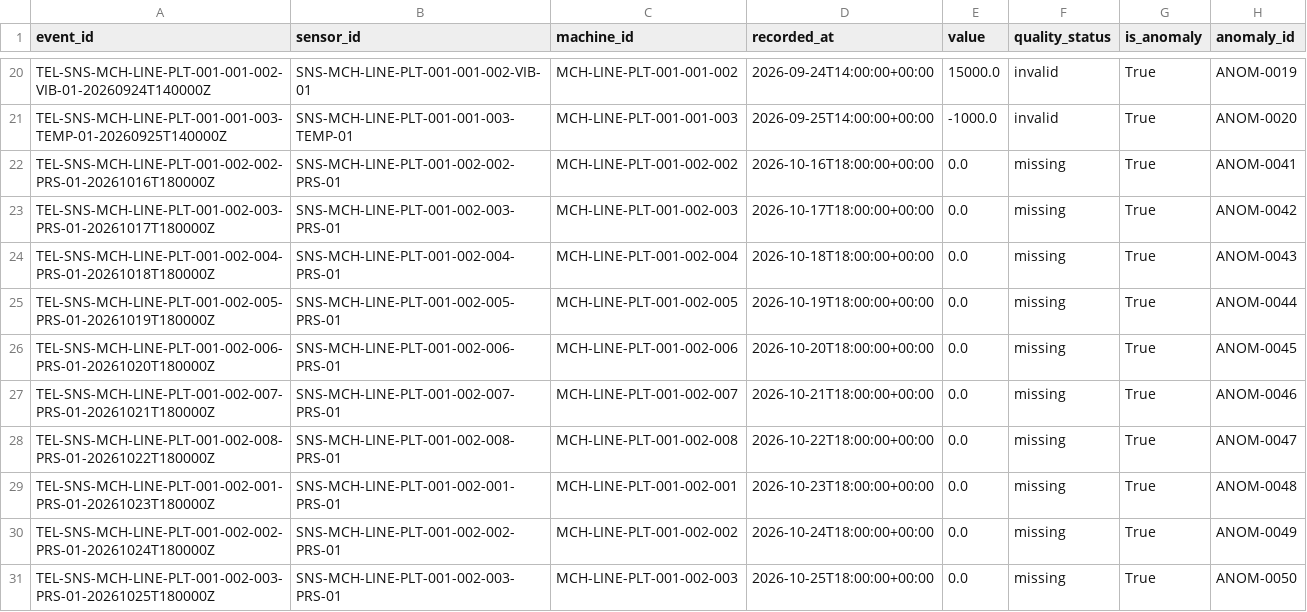
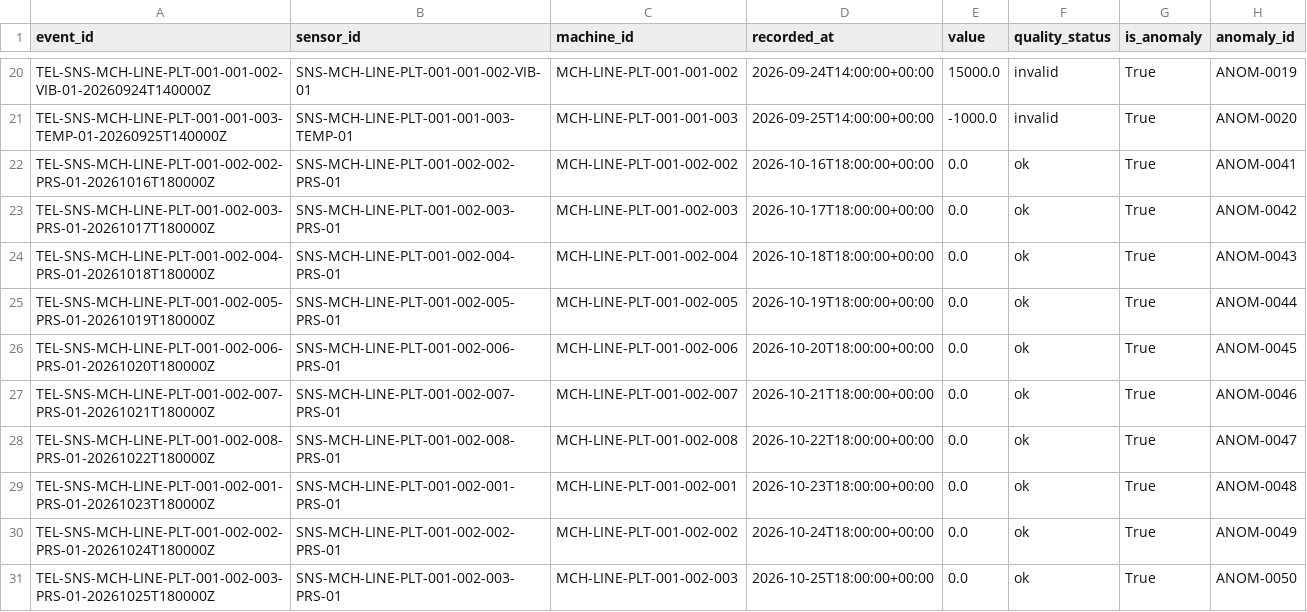
Before and after one commit to Shirkesneha22/industrial-predictive-maintenance-system, a CSV file: data/exports/csv/anomalies/telemetry_events.csv, drawn as a sheet; only a part is shown, gaps mark what is left out.

```diff
--- a/data/exports/csv/anomalies/telemetry_events.csv
+++ b/data/exports/csv/anomalies/telemetry_events.csv
@@ -21,11 +21,11 @@ TEL-SNS-MCH-LINE-PLT-001-001-002-VIB-01-20260924T140000Z,SNS-MCH-LINE-PLT-001-00
 TEL-SNS-MCH-LINE-PLT-001-001-003-TEMP-01-20260925T140000Z,SNS-MCH-LINE-PLT-001-001-003-TEMP-01,MCH-LINE-PLT-001-001-003,2026-09-25T14:00:00+00:00,-1000.0,invalid,True,ANOM-0020
-TEL-SNS-MCH-LINE-PLT-001-002-002-PRS-01-20261016T180000Z,SNS-MCH-LINE-PLT-001-002-002-PRS-01,MCH-LINE-PLT-001-002-002,2026-10-16T18:00:00+00:00,0.0,missing,True,ANOM-0041
-TEL-SNS-MCH-LINE-PLT-001-002-003-PRS-01-20261017T180000Z,SNS-MCH-LINE-PLT-001-002-003-PRS-01,MCH-LINE-PLT-001-002-003,2026-10-17T18:00:00+00:00,0.0,missing,True,ANOM-0042
-TEL-SNS-MCH-LINE-PLT-001-002-004-PRS-01-20261018T180000Z,SNS-MCH-LINE-PLT-001-002-004-PRS-01,MCH-LINE-PLT-001-002-004,2026-10-18T18:00:00+00:00,0.0,missing,True,ANOM-0043
-TEL-SNS-MCH-LINE-PLT-001-002-005-PRS-01-20261019T180000Z,SNS-MCH-LINE-PLT-001-002-005-PRS-01,MCH-LINE-PLT-001-002-005,2026-10-19T18:00:00+00:00,0.0,missing,True,ANOM-0044
-TEL-SNS-MCH-LINE-PLT-001-002-006-PRS-01-20261020T180000Z,SNS-MCH-LINE-PLT-001-002-006-PRS-01,MCH-LINE-PLT-001-002-006,2026-10-20T18:00:00+00:00,0.0,missing,True,ANOM-0045
-TEL-SNS-MCH-LINE-PLT-001-002-007-PRS-01-20261021T180000Z,SNS-MCH-LINE-PLT-001-002-007-PRS-01,MCH-LINE-PLT-001-002-007,2026-10-21T18:00:00+00:00,0.0,missing,True,ANOM-0046
-TEL-SNS-MCH-LINE-PLT-001-002-008-PRS-01-20261022T180000Z,SNS-MCH-LINE-PLT-001-002-008-PRS-01,MCH-LINE-PLT-001-002-008,2026-10-22T18:00:00+00:00,0.0,missing,True,ANOM-0047
-TEL-SNS-MCH-LINE-PLT-001-002-001-PRS-01-20261023T180000Z,SNS-MCH-LINE-PLT-001-002-001-PRS-01,MCH-LINE-PLT-001-002-001,2026-10-23T18:00:00+00:00,0.0,missing,True,ANOM-0048
-TEL-SNS-MCH-LINE-PLT-001-002-002-PRS-01-20261024T180000Z,SNS-MCH-LINE-PLT-001-002-002-PRS-01,MCH-LINE-PLT-001-002-002,2026-10-24T18:00:00+00:00,0.0,missing,True,ANOM-0049
-TEL-SNS-MCH-LINE-PLT-001-002-003-PRS-01-20261025T180000Z,SNS-MCH-LINE-PLT-001-002-003-PRS-01,MCH-LINE-PLT-001-002-003,2026-10-25T18:00:00+00:00,0.0,missing,True,ANOM-0050
+TEL-SNS-MCH-LINE-PLT-001-002-002-PRS-01-20261016T180000Z,SNS-MCH-LINE-PLT-001-002-002-PRS-01,MCH-LINE-PLT-001-002-002,2026-10-16T18:00:00+00:00,0.0,ok,True,ANOM-0041
+TEL-SNS-MCH-LINE-PLT-001-002-003-PRS-01-20261017T180000Z,SNS-MCH-LINE-PLT-001-002-003-PRS-01,MCH-LINE-PLT-001-002-003,2026-10-17T18:00:00+00:00,0.0,ok,True,ANOM-0042
+TEL-SNS-MCH-LINE-PLT-001-002-004-PRS-01-20261018T180000Z,SNS-MCH-LINE-PLT-001-002-004-PRS-01,MCH-LINE-PLT-001-002-004,2026-10-18T18:00:00+00:00,0.0,ok,True,ANOM-0043
+TEL-SNS-MCH-LINE-PLT-001-002-005-PRS-01-20261019T180000Z,SNS-MCH-LINE-PLT-001-002-005-PRS-01,MCH-LINE-PLT-001-002-005,2026-10-19T18:00:00+00:00,0.0,ok,True,ANOM-0044
+TEL-SNS-MCH-LINE-PLT-001-002-006-PRS-01-20261020T180000Z,SNS-MCH-LINE-PLT-001-002-006-PRS-01,MCH-LINE-PLT-001-002-006,2026-10-20T18:00:00+00:00,0.0,ok,True,ANOM-0045
+TEL-SNS-MCH-LINE-PLT-001-002-007-PRS-01-20261021T180000Z,SNS-MCH-LINE-PLT-001-002-007-PRS-01,MCH-LINE-PLT-001-002-007,2026-10-21T18:00:00+00:00,0.0,ok,True,ANOM-0046
+TEL-SNS-MCH-LINE-PLT-001-002-008-PRS-01-20261022T180000Z,SNS-MCH-LINE-PLT-001-002-008-PRS-01,MCH-LINE-PLT-001-002-008,2026-10-22T18:00:00+00:00,0.0,ok,True,ANOM-0047
+TEL-SNS-MCH-LINE-PLT-001-002-001-PRS-01-20261023T180000Z,SNS-MCH-LINE-PLT-001-002-001-PRS-01,MCH-LINE-PLT-001-002-001,2026-10-23T18:00:00+00:00,0.0,ok,True,ANOM-0048
+TEL-SNS-MCH-LINE-PLT-001-002-002-PRS-01-20261024T180000Z,SNS-MCH-LINE-PLT-001-002-002-PRS-01,MCH-LINE-PLT-001-002-002,2026-10-24T18:00:00+00:00,0.0,ok,True,ANOM-0049
+TEL-SNS-MCH-LINE-PLT-001-002-003-PRS-01-20261025T180000Z,SNS-MCH-LINE-PLT-001-002-003-PRS-01,MCH-LINE-PLT-001-002-003,2026-10-25T18:00:00+00:00,0.0,ok,True,ANOM-0050
```
Also changed, not shown: data/exports/csv/failure_events.csv, data/exports/csv/machines.csv, 34 other files.
